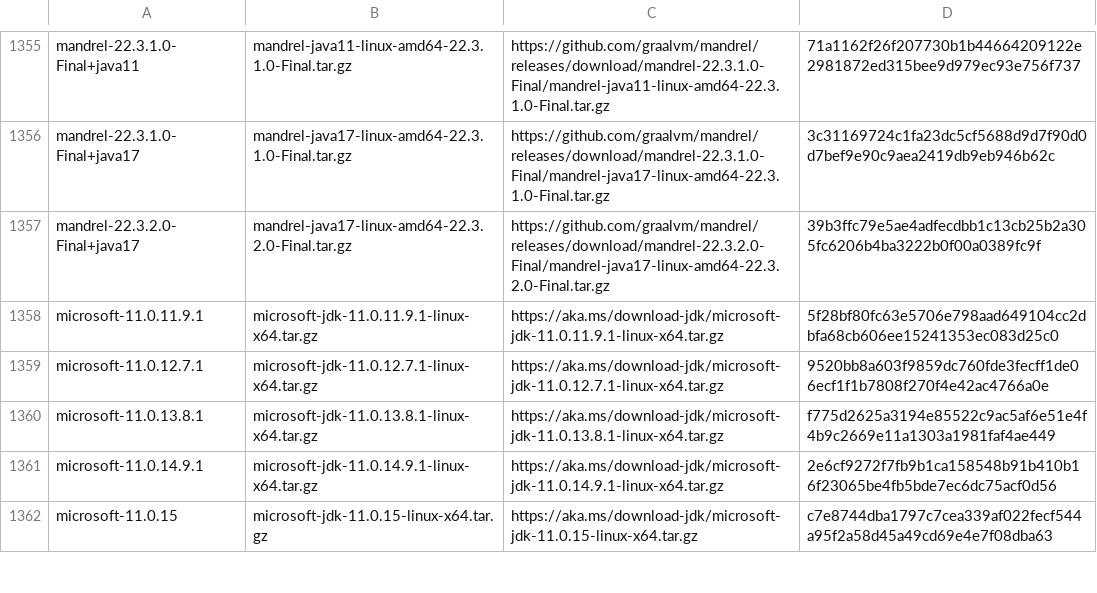
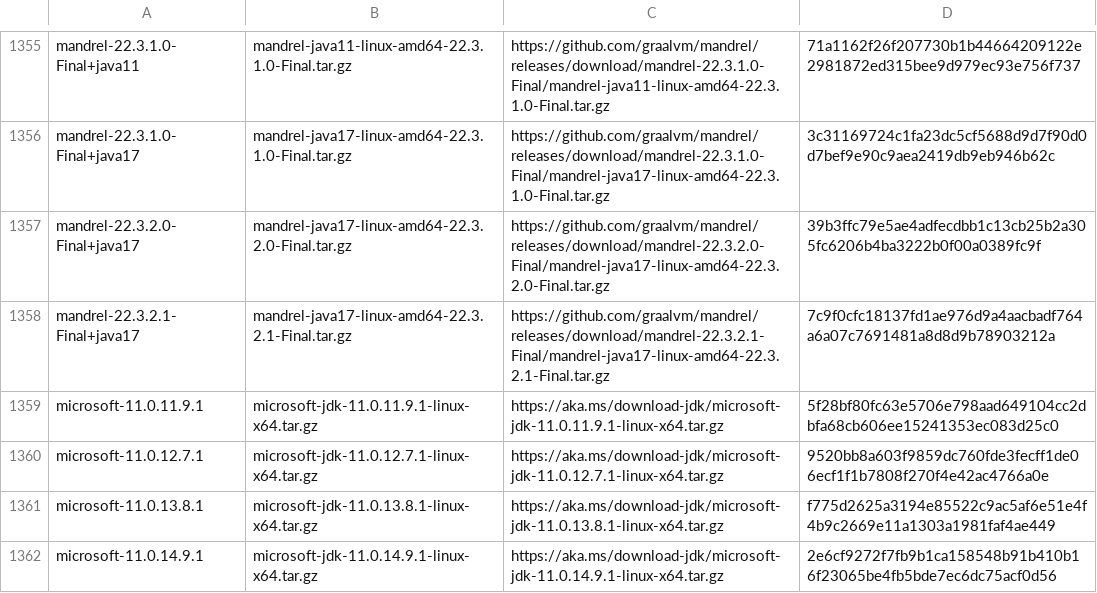
Before and after one commit to mise-plugins/rtx-java, a TSV file: data/jdk-linux-x86_64-all.tsv, drawn as a sheet; only a part is shown, gaps mark what is left out; the shorter side is filled out with more unchanged rows; the diff names each change by its address in the sheet, - before the commit and + after, or states it on an @@ line.

```diff
--- a/data/jdk-linux-x86_64-all.tsv
+++ b/data/jdk-linux-x86_64-all.tsv
+row 1358: mandrel-22.3.2.1-Final+java17 | mandrel-java17-linux-amd64-22.3.2.1-Final.tar.gz | https://github.com/graalvm/mandrel/releases/download/mandrel-22.3.2.1-Final/mandrel-java17-linux-amd64-22.3.2.1-Final.tar.gz | 7c9f0cfc18137fd1ae976d9a4aacbadf764a6a07c7691481a8d8d9b78903212a
```
Also changed, not shown: data/jdk-linux-aarch64-all.tsv, data/jdk-linux-aarch64-ga.tsv, 5 other files.
